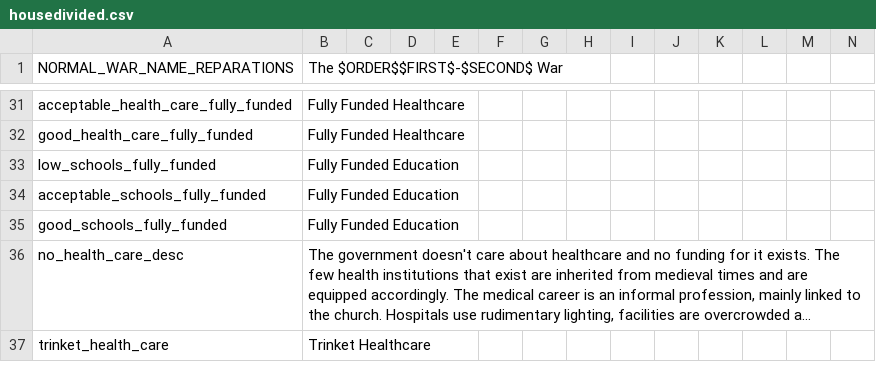
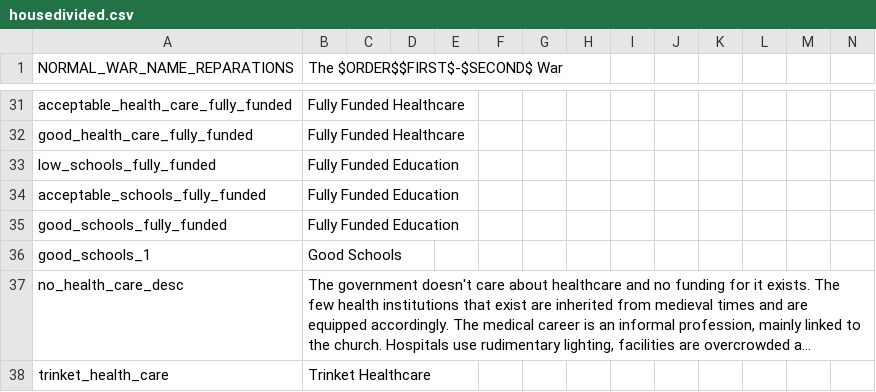
Before and after one commit to Forumsmodschmiede/Forumsmod, a CSV file: localisation/housedivided.csv, drawn as a sheet; only a part is shown, gaps mark what is left out; long unchanged cells end in …; rows hold the shown columns only; the diff names each change by its address in the sheet, - before the commit and + after, or states it on an @@ line.

```diff
--- a/localisation/housedivided.csv
+++ b/localisation/housedivided.csv
+row 36: good_schools_1 | Good Schools
```
Also changed, not shown: 17 other files.
